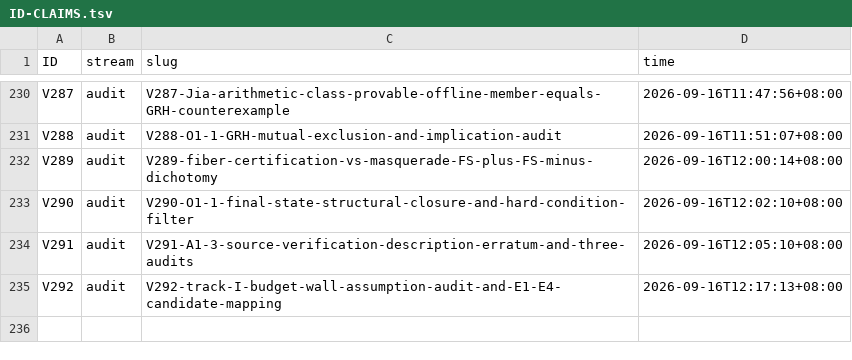
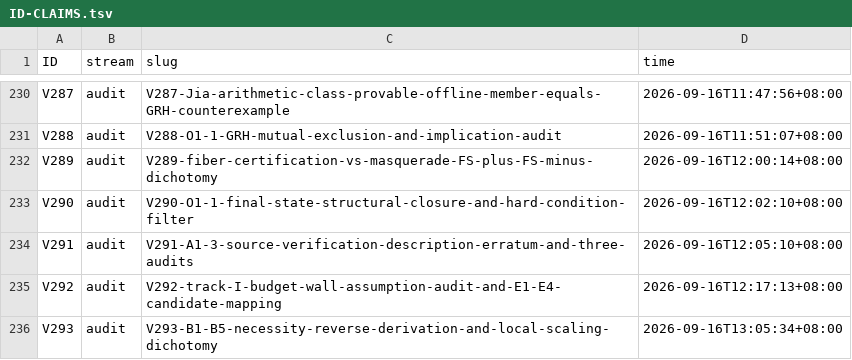
Before and after one commit to wxtanghui2023/dn-positivity, a TSV file: docs/ID-CLAIMS.tsv, drawn as a sheet; only a part is shown, gaps mark what is left out.

```diff
--- a/docs/ID-CLAIMS.tsv
+++ b/docs/ID-CLAIMS.tsv
@@ -235 +235,2 @@ V291	audit	V291-A1-3-source-verification-description-erratum-and-three-audits	20
 V292	audit	V292-track-I-budget-wall-assumption-audit-and-E1-E4-candidate-mapping	2026-09-16T12:17:13+08:00
+V293	audit	V293-B1-B5-necessity-reverse-derivation-and-local-scaling-dichotomy	2026-09-16T13:05:34+08:00
```
Also changed, not shown: 3 other files.
